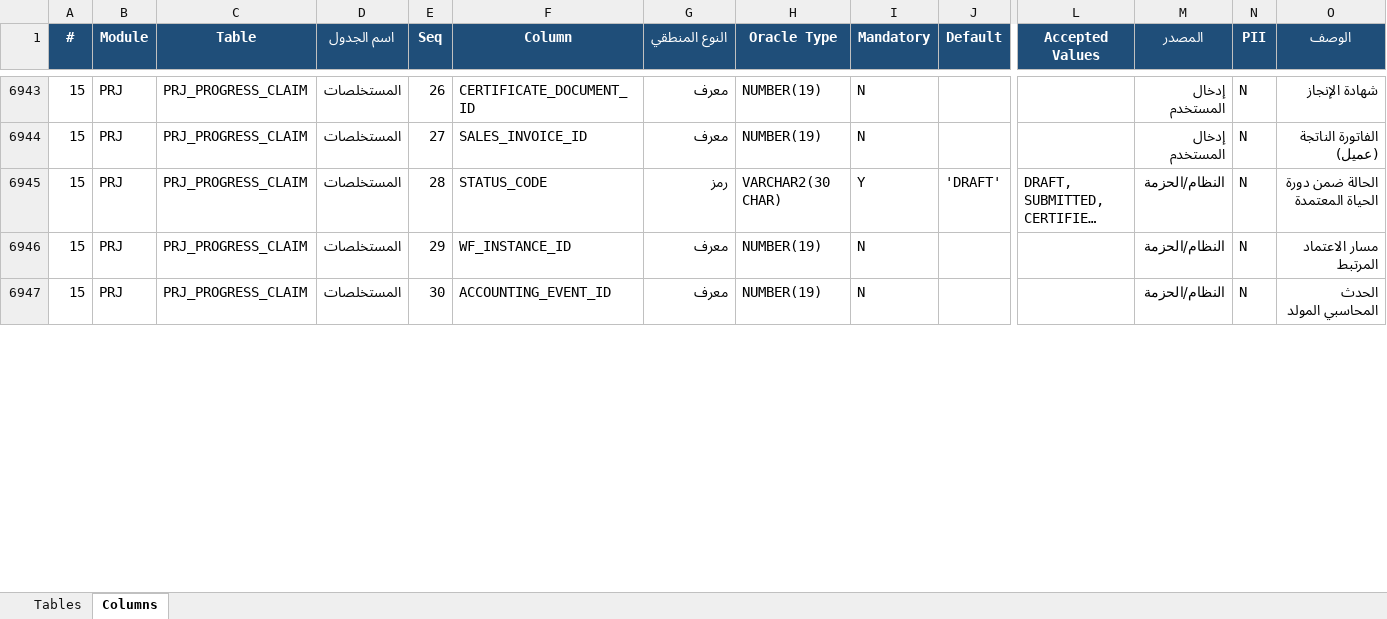
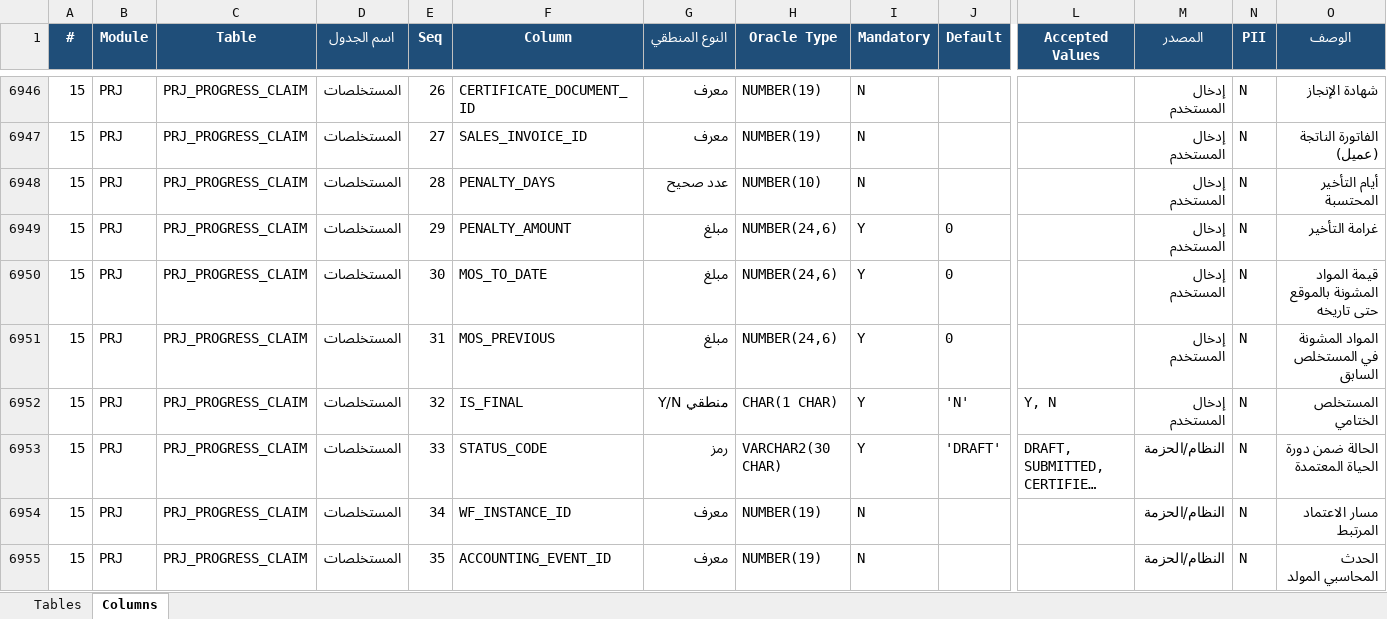
Before and after one commit to osamasayed578-design/noona-plus-26, an Excel workbook: docs/data-dictionary/NOONA_PLUS_Data_Dictionary.xlsx, sheet Columns, drawn as a sheet; only a part is shown, gaps mark what is left out; long unchanged cells end in …; values as stored, in another font and other column widths than the file's, no borders; addresses are those after the commit; rows hold the shown columns only; the diff covers the shown part only; the diff names each change by its address in the sheet, - before the commit and + after, or states it on an @@ line.

```diff
--- a/docs/data-dictionary/NOONA_PLUS_Data_Dictionary.xlsx (sheet Columns)
+++ b/docs/data-dictionary/NOONA_PLUS_Data_Dictionary.xlsx (sheet Columns)
+row 6948: 15 | PRJ | PRJ_PROGRESS_CLAIM | المستخلصات | 28 | PENALTY_DAYS | عدد صحيح | NUMBER(10) | N |  |  | إدخال المستخدم | N | أيام التأخير المحتسبة
+row 6949: 15 | PRJ | PRJ_PROGRESS_CLAIM | المستخلصات | 29 | PENALTY_AMOUNT | مبلغ | NUMBER(24,6) | Y | 0 |  | إدخال المستخدم | N | غرامة التأخير
+row 6950: 15 | PRJ | PRJ_PROGRESS_CLAIM | المستخلصات | 30 | MOS_TO_DATE | مبلغ | NUMBER(24,6) | Y | 0 |  | إدخال المستخدم | N | قيمة المواد المشونة بالموقع حتى تاريخه
+row 6951: 15 | PRJ | PRJ_PROGRESS_CLAIM | المستخلصات | 31 | MOS_PREVIOUS | مبلغ | NUMBER(24,6) | Y | 0 |  | إدخال المستخدم | N | المواد المشونة في المستخلص السابق
+row 6952: 15 | PRJ | PRJ_PROGRESS_CLAIM | المستخلصات | 32 | IS_FINAL | منطقي Y/N | CHAR(1 CHAR) | Y | 'N' | Y, N | إدخال المستخدم | N | المستخلص الختامي
-E6953 (Seq): 28
+E6953 (Seq): 33
-E6954 (Seq): 29
+E6954 (Seq): 34
-E6955 (Seq): 30
+E6955 (Seq): 35
```
Also changed, not shown: 62 added rows and 28 edited cells elsewhere in this sheet, sheet Tables, 24 other files.
